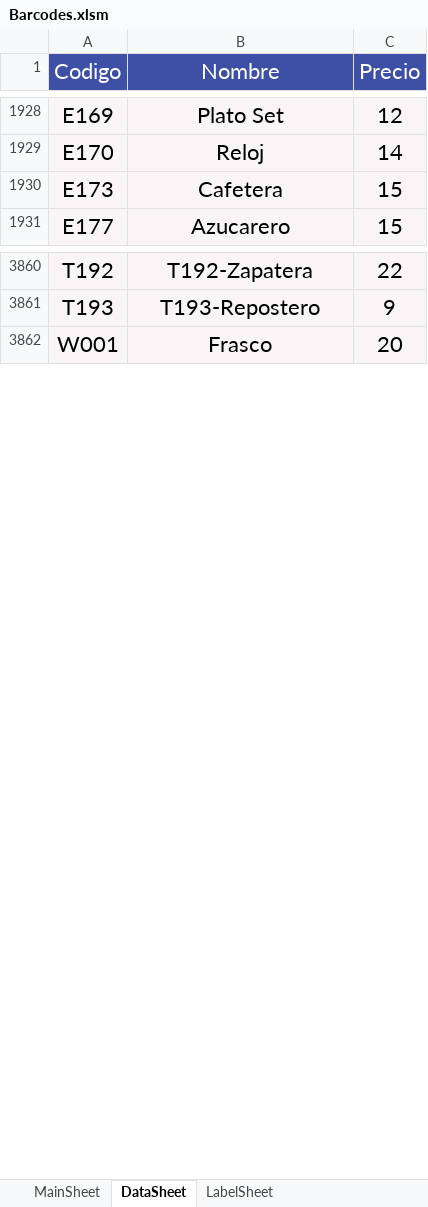
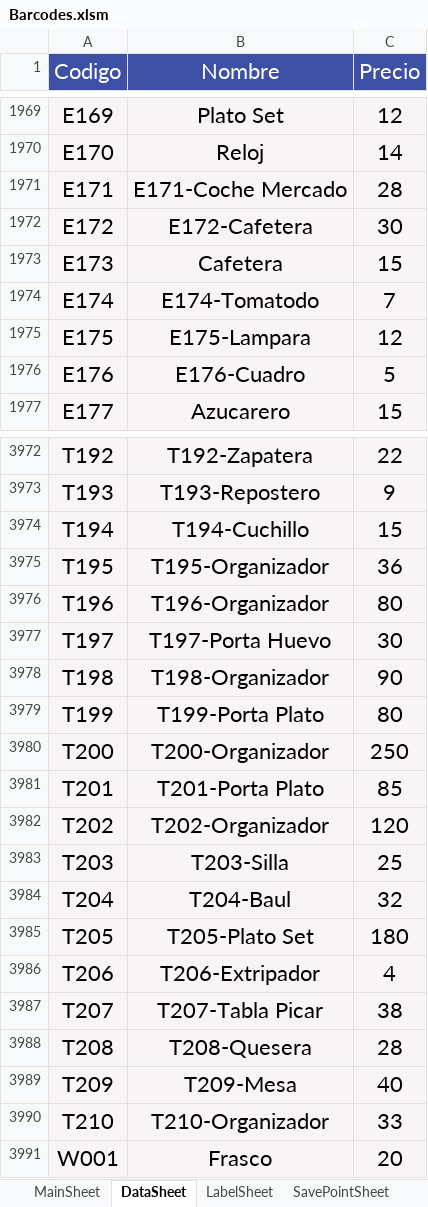
Before and after one commit to ivanquino1000/barcodeUtils, an Excel workbook: Src/Barcodes.xlsm, sheet DataSheet, drawn as a sheet; only a part is shown, gaps mark what is left out; values as stored, in another font and other column widths than the file's, no borders; the diff covers the shown part only; the diff names each change by its address in the sheet, - before the commit and + after, or states it on an @@ line.

```diff
--- a/Src/Barcodes.xlsm (sheet DataSheet)
+++ b/Src/Barcodes.xlsm (sheet DataSheet)
@@ sheet tab unhidden: SavePointSheet @@
+row 1971: E171 | E171-Coche Mercado | 28
+row 1972: E172 | E172-Cafetera | 30
+row 1974: E174 | E174-Tomatodo | 7
+row 1975: E175 | E175-Lampara | 12
+row 1976: E176 | E176-Cuadro | 5
+row 3974: T194 | T194-Cuchillo | 15
+row 3975: T195 | T195-Organizador | 36
+row 3976: T196 | T196-Organizador | 80
+row 3977: T197 | T197-Porta Huevo | 30
+row 3978: T198 | T198-Organizador | 90
+row 3979: T199 | T199-Porta Plato | 80
+row 3980: T200 | T200-Organizador | 250
+row 3981: T201 | T201-Porta Plato | 85
+row 3982: T202 | T202-Organizador | 120
+row 3983: T203 | T203-Silla | 25
+row 3984: T204 | T204-Baul | 32
+row 3985: T205 | T205-Plato Set | 180
+row 3986: T206 | T206-Extripador | 4
+row 3987: T207 | T207-Tabla Picar | 38
+row 3988: T208 | T208-Quesera | 28
+row 3989: T209 | T209-Mesa | 40
+row 3990: T210 | T210-Organizador | 33
```
Also changed, not shown: 129 added rows elsewhere in this sheet, sheet MainSheet, sheet LabelSheet, charts or pictures, SessionBackup/LastSessionItems.xlsx, config/items.xlsx, 3 other files.
